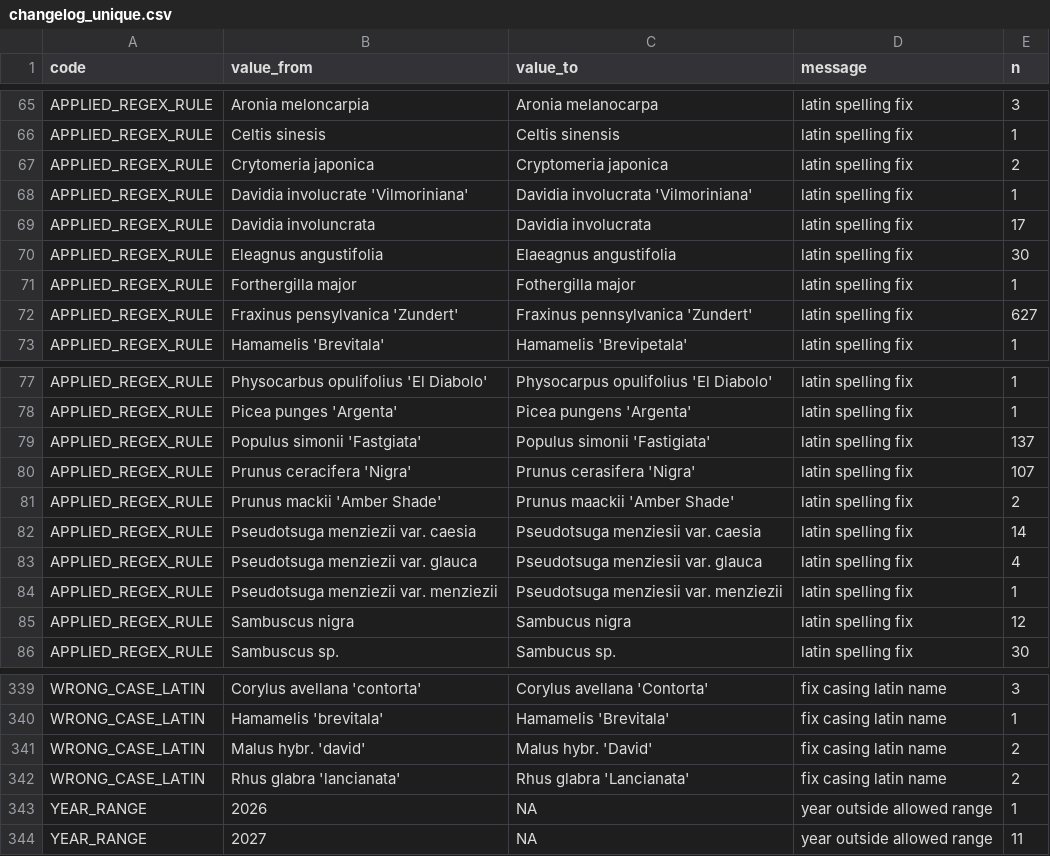
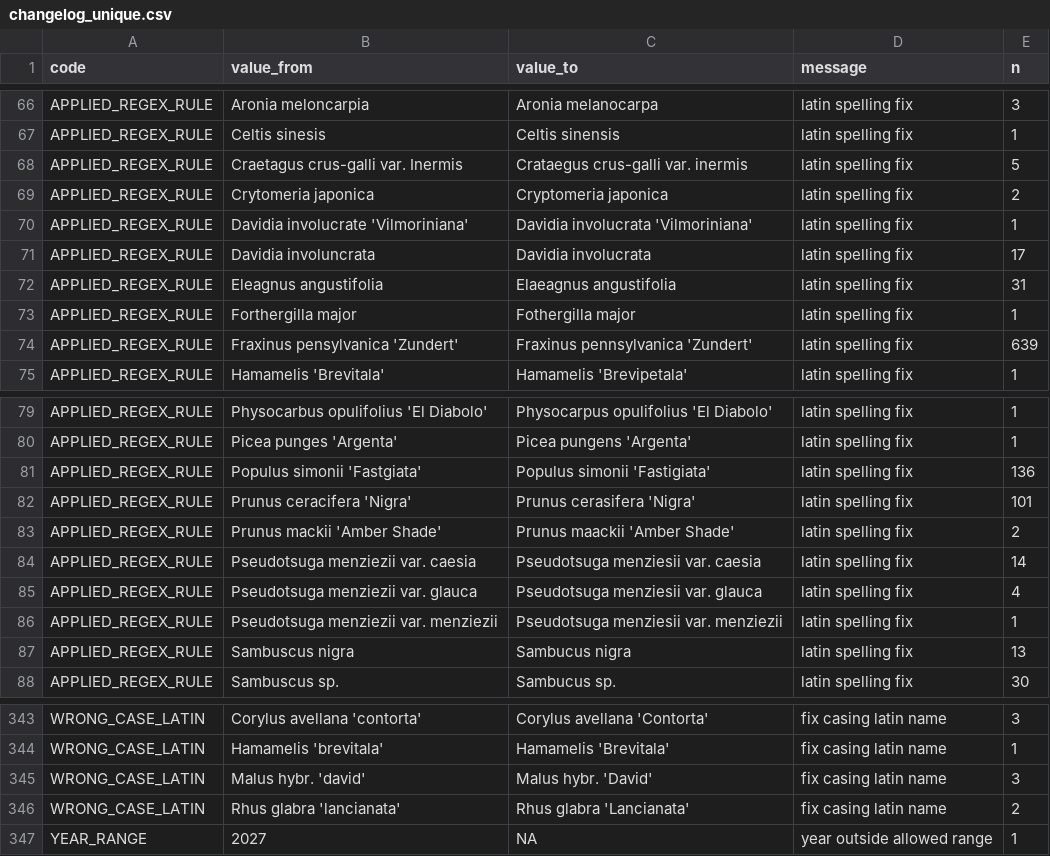
Before and after one commit to ktbaek/Copenhagen-tree-data, a CSV file: output/changelog/changelog_unique.csv, drawn as a sheet; only a part is shown, gaps mark what is left out; the diff covers the shown part only.

Commit message:
updated cleaning rules, docs

```diff
--- a/output/changelog/changelog_unique.csv
+++ b/output/changelog/changelog_unique.csv
@@ -66,2 +67,3 @@ APPLIED_REGEX_RULE,Aronia meloncarpia,Aronia melanocarpa,latin spelling fix,3
 APPLIED_REGEX_RULE,Celtis sinesis,Celtis sinensis,latin spelling fix,1
+APPLIED_REGEX_RULE,Craetagus crus-galli var. Inermis,Crataegus crus-galli var. inermis,latin spelling fix,5
 APPLIED_REGEX_RULE,Crytomeria japonica,Cryptomeria japonica,latin spelling fix,2
@@ -69,5 +71,5 @@ APPLIED_REGEX_RULE,Davidia involucrate 'Vilmoriniana',Davidia involucrata 'Vilmo
 APPLIED_REGEX_RULE,Davidia involuncrata,Davidia involucrata,latin spelling fix,17
-APPLIED_REGEX_RULE,Eleagnus angustifolia,Elaeagnus angustifolia,latin spelling fix,30
+APPLIED_REGEX_RULE,Eleagnus angustifolia,Elaeagnus angustifolia,latin spelling fix,31
 APPLIED_REGEX_RULE,Forthergilla major,Fothergilla major,latin spelling fix,1
-APPLIED_REGEX_RULE,Fraxinus pensylvanica 'Zundert',Fraxinus pennsylvanica 'Zundert',latin spelling fix,627
+APPLIED_REGEX_RULE,Fraxinus pensylvanica 'Zundert',Fraxinus pennsylvanica 'Zundert',latin spelling fix,639
 APPLIED_REGEX_RULE,Hamamelis 'Brevitala',Hamamelis 'Brevipetala',latin spelling fix,1
@@ -78,4 +80,4 @@ APPLIED_REGEX_RULE,Physocarbus opulifolius  'El Diabolo',Physocarpus opulifolius
 APPLIED_REGEX_RULE,Picea punges 'Argenta',Picea pungens 'Argenta',latin spelling fix,1
-APPLIED_REGEX_RULE,Populus simonii 'Fastgiata',Populus simonii 'Fastigiata',latin spelling fix,137
-APPLIED_REGEX_RULE,Prunus ceracifera 'Nigra',Prunus cerasifera 'Nigra',latin spelling fix,107
+APPLIED_REGEX_RULE,Populus simonii 'Fastgiata',Populus simonii 'Fastigiata',latin spelling fix,136
+APPLIED_REGEX_RULE,Prunus ceracifera 'Nigra',Prunus cerasifera 'Nigra',latin spelling fix,101
 APPLIED_REGEX_RULE,Prunus mackii 'Amber Shade',Prunus maackii 'Amber Shade',latin spelling fix,2
@@ -84,3 +86,3 @@ APPLIED_REGEX_RULE,Pseudotsuga menziezii var. glauca,Pseudotsuga menziesii var.
 APPLIED_REGEX_RULE,Pseudotsuga menziezii var. menziezii,Pseudotsuga menziesii var. menziezii,latin spelling fix,1
-APPLIED_REGEX_RULE,Sambuscus nigra,Sambucus nigra,latin spelling fix,12
+APPLIED_REGEX_RULE,Sambuscus nigra,Sambucus nigra,latin spelling fix,13
 APPLIED_REGEX_RULE,Sambuscus sp.,Sambucus sp.,latin spelling fix,30
@@ -340,5 +344,4 @@ WRONG_CASE_LATIN,Corylus avellana  'contorta',Corylus avellana  'Contorta',fix c
 WRONG_CASE_LATIN,Hamamelis 'brevitala',Hamamelis 'Brevitala',fix casing latin name,1
-WRONG_CASE_LATIN,Malus hybr. 'david',Malus hybr. 'David',fix casing latin name,2
+WRONG_CASE_LATIN,Malus hybr. 'david',Malus hybr. 'David',fix casing latin name,3
 WRONG_CASE_LATIN,Rhus glabra 'lancianata',Rhus glabra 'Lancianata',fix casing latin name,2
-YEAR_RANGE,2026,NA,year outside allowed range,1
-YEAR_RANGE,2027,NA,year outside allowed range,11
+YEAR_RANGE,2027,NA,year outside allowed range,1
```
Also changed, not shown: 3 added rows and 24 edited cells elsewhere in this file, output/changelog/changelog_summary.csv, rules/latin_regex.csv, 11 other files.
